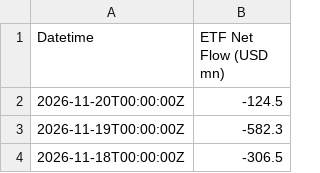
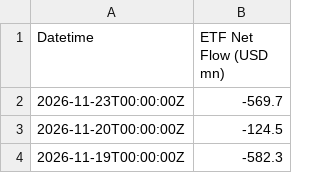
Before and after one commit to hhysteric/btc-signal-pro, a CSV file: data/etf_flow.csv, drawn as a sheet; only a part is shown; the shorter side is filled out with more unchanged rows; the diff names each change by its address in the sheet, - before the commit and + after, or states it on an @@ line.

```diff
--- a/data/etf_flow.csv
+++ b/data/etf_flow.csv
+row 2: 2026-11-23T00:00:00Z | -569.7
```
Also changed, not shown: data/btc_aapl.csv, data/mvrv.csv, 13 other files.
